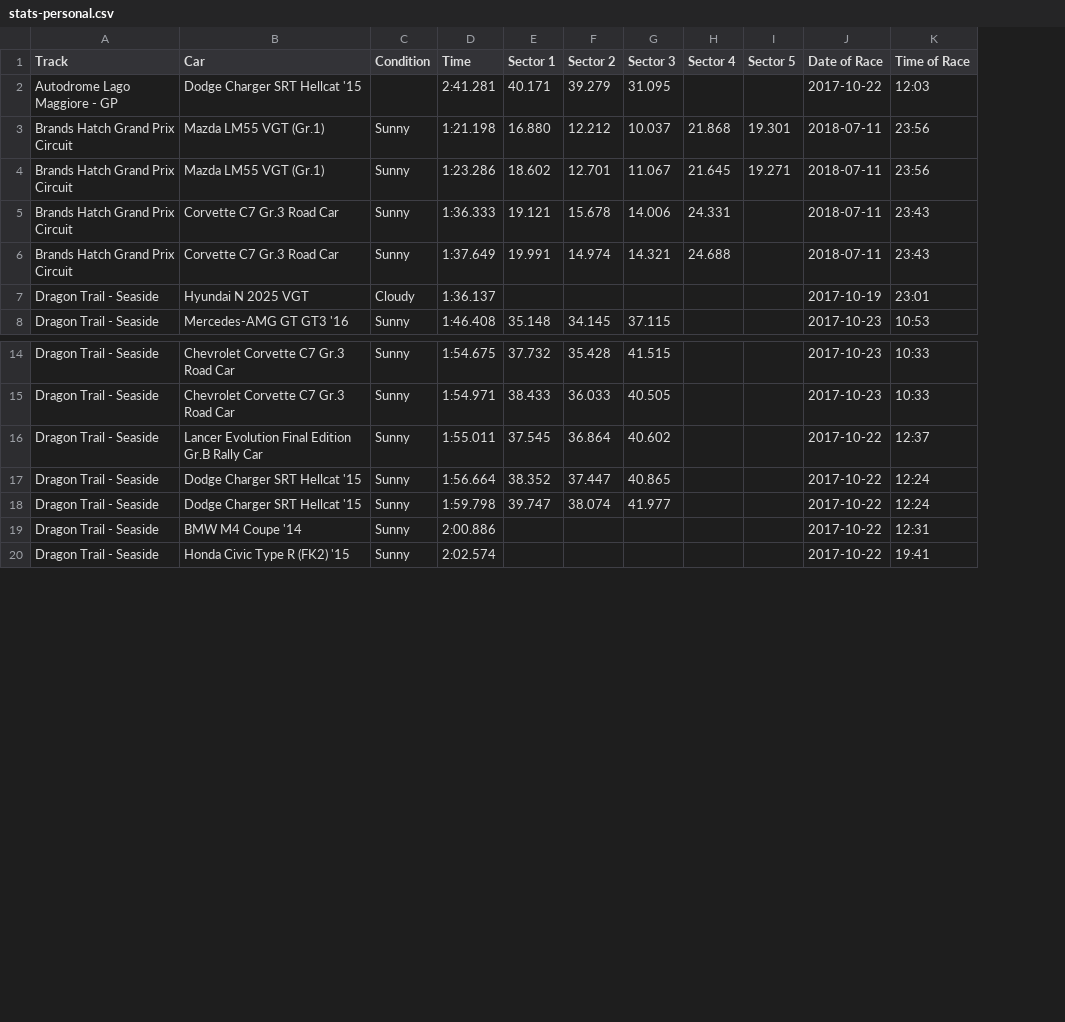
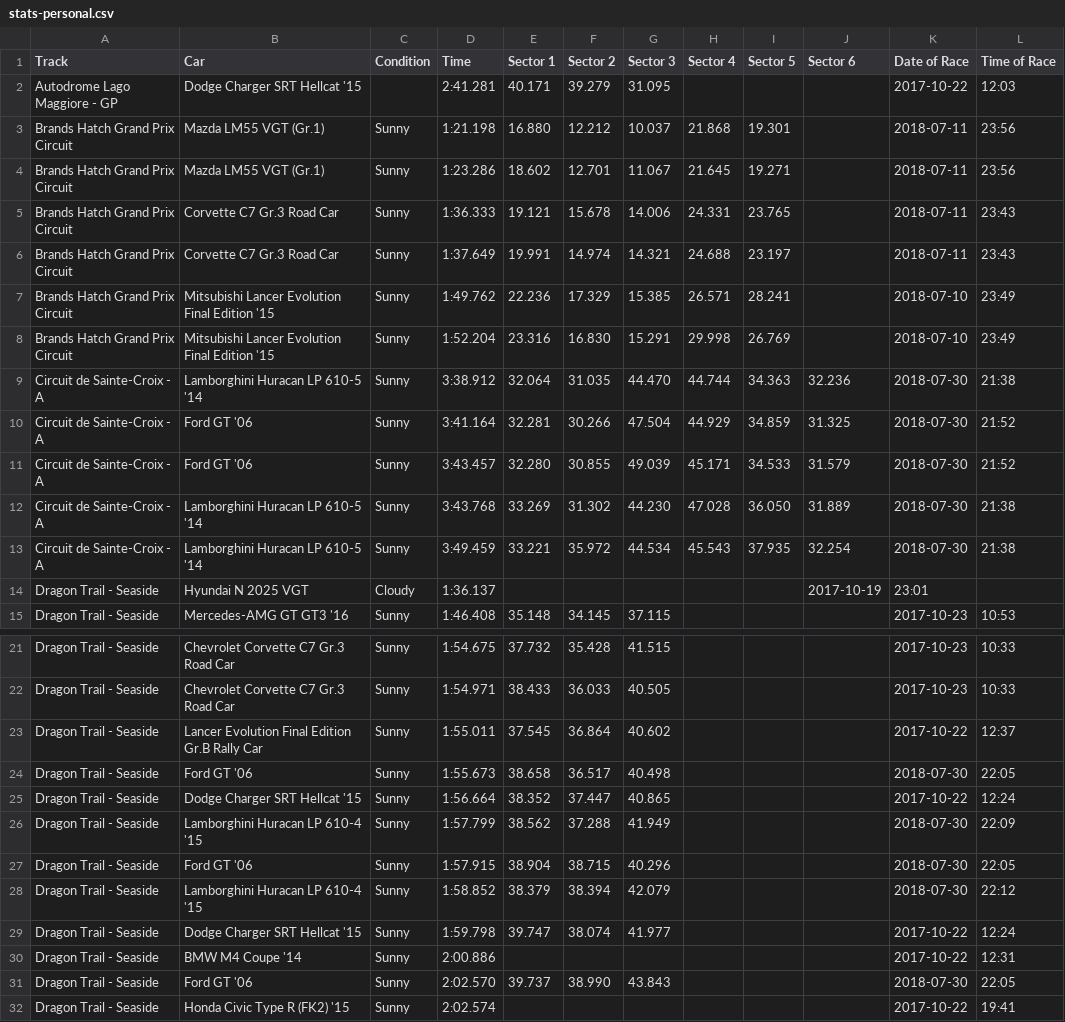
Before and after one commit to cncplyr/datasets-games, a CSV file: ps4/gran-turismo-sport/stats-personal.csv, drawn as a sheet; only a part is shown, gaps mark what is left out; addresses are those after the commit; the diff names each change by its address in the sheet, - before the commit and + after, or states it on an @@ line.

Commit message:
Update GT:S

```diff
--- a/ps4/gran-turismo-sport/stats-personal.csv
+++ b/ps4/gran-turismo-sport/stats-personal.csv
+column J (Sector 6), row 14: 2017-10-19
-I5 (Sector 5): (empty)
+I5 (Sector 5): 23.765
-I6 (Sector 5): (empty)
+I6 (Sector 5): 23.197
+row 7: Brands Hatch Grand Prix Circuit | Mitsubishi Lancer Evolution Final Edition '15 | Sunny | 1:49.762 | 22.236 | 17.329 | 15.385 | 26.571 | 28.241 |  | 2018-07-10 | 23:49
+row 8: Brands Hatch Grand Prix Circuit | Mitsubishi Lancer Evolution Final Edition '15 | Sunny | 1:52.204 | 23.316 | 16.830 | 15.291 | 29.998 | 26.769 |  | 2018-07-10 | 23:49
+row 9: Circuit de Sainte-Croix - A | Lamborghini Huracan LP 610-5 '14 | Sunny | 3:38.912 | 32.064 | 31.035 | 44.470 | 44.744 | 34.363 | 32.236 | 2018-07-30 | 21:38
+row 10: Circuit de Sainte-Croix - A | Ford GT '06 | Sunny | 3:41.164 | 32.281 | 30.266 | 47.504 | 44.929 | 34.859 | 31.325 | 2018-07-30 | 21:52
+row 11: Circuit de Sainte-Croix - A | Ford GT '06 | Sunny | 3:43.457 | 32.280 | 30.855 | 49.039 | 45.171 | 34.533 | 31.579 | 2018-07-30 | 21:52
+row 12: Circuit de Sainte-Croix - A | Lamborghini Huracan LP 610-5 '14 | Sunny | 3:43.768 | 33.269 | 31.302 | 44.230 | 47.028 | 36.050 | 31.889 | 2018-07-30 | 21:38
+row 13: Circuit de Sainte-Croix - A | Lamborghini Huracan LP 610-5 '14 | Sunny | 3:49.459 | 33.221 | 35.972 | 44.534 | 45.543 | 37.935 | 32.254 | 2018-07-30 | 21:38
-K14 (Date of Race): 2017-10-19
+K14 (Date of Race): 23:01
-L14 (Time of Race): 23:01
+L14 (Time of Race): (empty)
+row 24: Dragon Trail - Seaside | Ford GT '06 | Sunny | 1:55.673 | 38.658 | 36.517 | 40.498 |  |  |  | 2018-07-30 | 22:05
+row 26: Dragon Trail - Seaside | Lamborghini Huracan LP 610-4 '15 | Sunny | 1:57.799 | 38.562 | 37.288 | 41.949 |  |  |  | 2018-07-30 | 22:09
+row 27: Dragon Trail - Seaside | Ford GT '06 | Sunny | 1:57.915 | 38.904 | 38.715 | 40.296 |  |  |  | 2018-07-30 | 22:05
+row 28: Dragon Trail - Seaside | Lamborghini Huracan LP 610-4 '15 | Sunny | 1:58.852 | 38.379 | 38.394 | 42.079 |  |  |  | 2018-07-30 | 22:12
+row 31: Dragon Trail - Seaside | Ford GT '06 | Sunny | 2:02.570 | 39.737 | 38.990 | 43.843 |  |  |  | 2018-07-30 | 22:05
```
